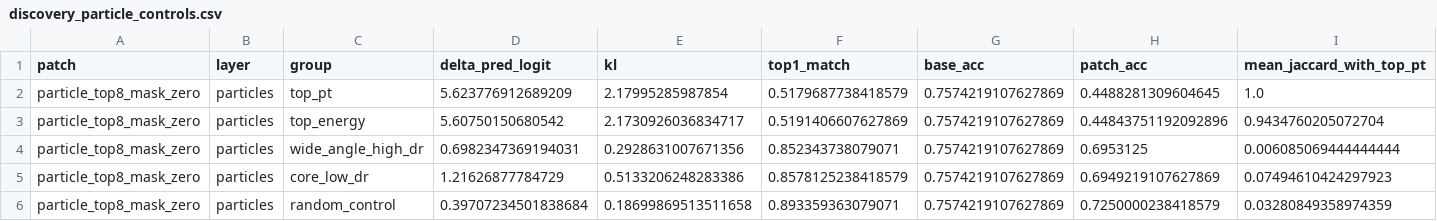
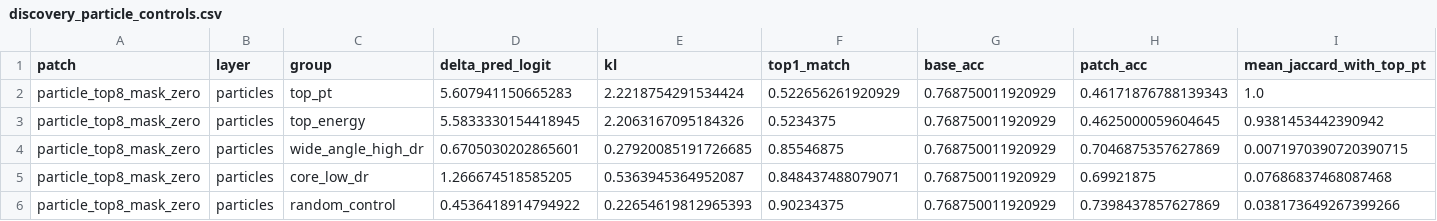
Before and after one commit to maxwelhelp/matrix_unified_system_particals, a CSV file: reports/latest/tables/discovery_particle_controls.csv, drawn as a sheet.

Commit message:
Update ParticleNet discovery atlas v4

```diff
--- a/reports/latest/tables/discovery_particle_controls.csv
+++ b/reports/latest/tables/discovery_particle_controls.csv
@@ -1,6 +1,6 @@
 patch,layer,group,delta_pred_logit,kl,top1_match,base_acc,patch_acc,mean_jaccard_with_top_pt
-particle_top8_mask_zero,particles,top_pt,5.623776912689209,2.17995285987854,0.5179687738418579,0.7574219107627869,0.4488281309604645,1.0
-particle_top8_mask_zero,particles,top_energy,5.60750150680542,2.1730926036834717,0.5191406607627869,0.7574219107627869,0.44843751192092896,0.9434760205072704
-particle_top8_mask_zero,particles,wide_angle_high_dr,0.6982347369194031,0.2928631007671356,0.852343738079071,0.7574219107627869,0.6953125,0.006085069444444444
-particle_top8_mask_zero,particles,core_low_dr,1.21626877784729,0.5133206248283386,0.8578125238418579,0.7574219107627869,0.6949219107627869,0.07494610424297923
-particle_top8_mask_zero,particles,random_control,0.39707234501838684,0.18699869513511658,0.893359363079071,0.7574219107627869,0.7250000238418579,0.03280849358974359
+particle_top8_mask_zero,particles,top_pt,5.607941150665283,2.2218754291534424,0.522656261920929,0.768750011920929,0.46171876788139343,1.0
+particle_top8_mask_zero,particles,top_energy,5.5833330154418945,2.2063167095184326,0.5234375,0.768750011920929,0.4625000059604645,0.9381453442390942
+particle_top8_mask_zero,particles,wide_angle_high_dr,0.6705030202865601,0.27920085191726685,0.85546875,0.768750011920929,0.7046875357627869,0.0071970390720390715
+particle_top8_mask_zero,particles,core_low_dr,1.266674518585205,0.5363945364952087,0.848437488079071,0.768750011920929,0.69921875,0.07686837468087468
+particle_top8_mask_zero,particles,random_control,0.4536418914794922,0.22654619812965393,0.90234375,0.768750011920929,0.7398437857627869,0.038173649267399266
```
Also changed, not shown: reports/latest/tables/discovery_route_knn_stats.csv, 2 other files.
